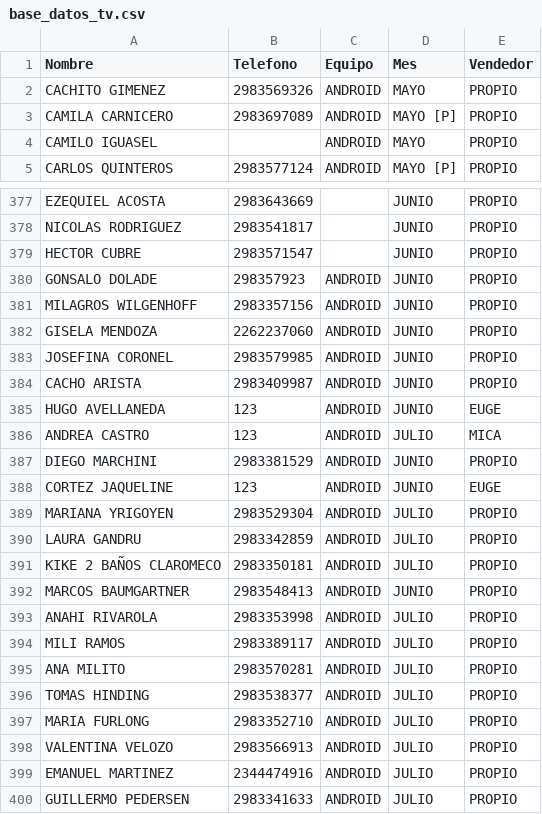
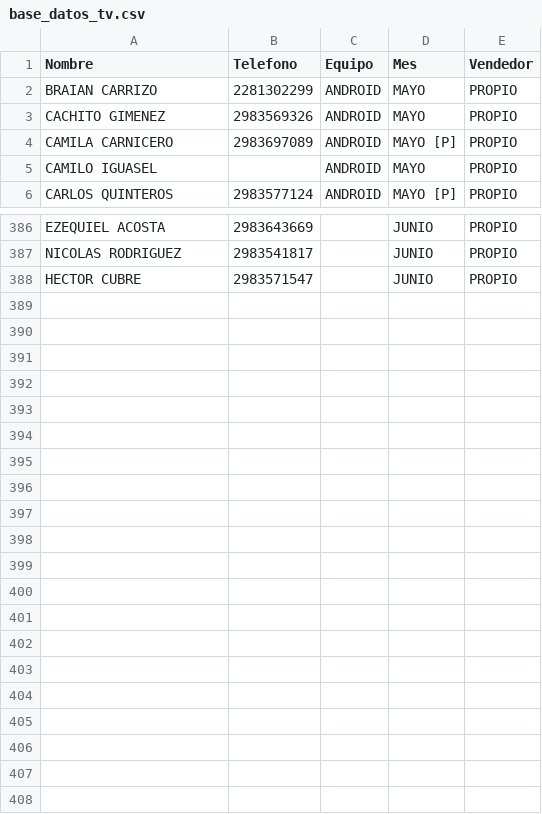
Before and after one commit to radioprolait/tv-digital-admin, a CSV file: base_datos_tv.csv, drawn as a sheet; only a part is shown, gaps mark what is left out; the diff covers the shown part only.

Commit message:
Actualizar base_datos_tv.csv

```diff
--- a/base_datos_tv.csv
+++ b/base_datos_tv.csv
@@ -1,2 +1,3 @@
 Nombre,Telefono,Equipo,Mes,Vendedor
+BRAIAN CARRIZO,2281302299,ANDROID,MAYO,PROPIO
 CACHITO GIMENEZ,2983569326,ANDROID,MAYO,PROPIO
@@ -379,22 +388 @@ NICOLAS RODRIGUEZ,2983541817,,JUNIO,PROPIO
 HECTOR CUBRE,2983571547,,JUNIO,PROPIO
-GONSALO DOLADE,298357923,ANDROID,JUNIO,PROPIO
-MILAGROS WILGENHOFF,2983357156,ANDROID,JUNIO,PROPIO
-GISELA MENDOZA,2262237060,ANDROID,JUNIO,PROPIO
-JOSEFINA CORONEL,2983579985,ANDROID,JUNIO,PROPIO
-CACHO ARISTA,2983409987,ANDROID,JUNIO,PROPIO
-HUGO AVELLANEDA,123,ANDROID,JUNIO,EUGE
-ANDREA CASTRO,123,ANDROID,JULIO,MICA
-DIEGO MARCHINI,2983381529,ANDROID,JUNIO,PROPIO
-CORTEZ JAQUELINE,123,ANDROID,JUNIO,EUGE
-MARIANA YRIGOYEN,2983529304,ANDROID,JULIO,PROPIO
-LAURA GANDRU,2983342859,ANDROID,JULIO,PROPIO
-KIKE 2 BAÑOS CLAROMECO,2983350181,ANDROID,JULIO,PROPIO
-MARCOS BAUMGARTNER,2983548413,ANDROID,JUNIO,PROPIO
-ANAHI RIVAROLA,2983353998,ANDROID,JULIO,PROPIO
-MILI RAMOS,2983389117,ANDROID,JULIO,PROPIO
-ANA MILITO,2983570281,ANDROID,JULIO,PROPIO
-TOMAS HINDING,2983538377,ANDROID,JULIO,PROPIO
-MARIA FURLONG,2983352710,ANDROID,JULIO,PROPIO
-VALENTINA VELOZO,2983566913,ANDROID,JULIO,PROPIO
-EMANUEL MARTINEZ,2344474916,ANDROID,JULIO,PROPIO
-GUILLERMO PEDERSEN,2983341633,ANDROID,JULIO,PROPIO
```
Also changed, not shown: 8 added rows and 3 edited cells elsewhere in this file.
